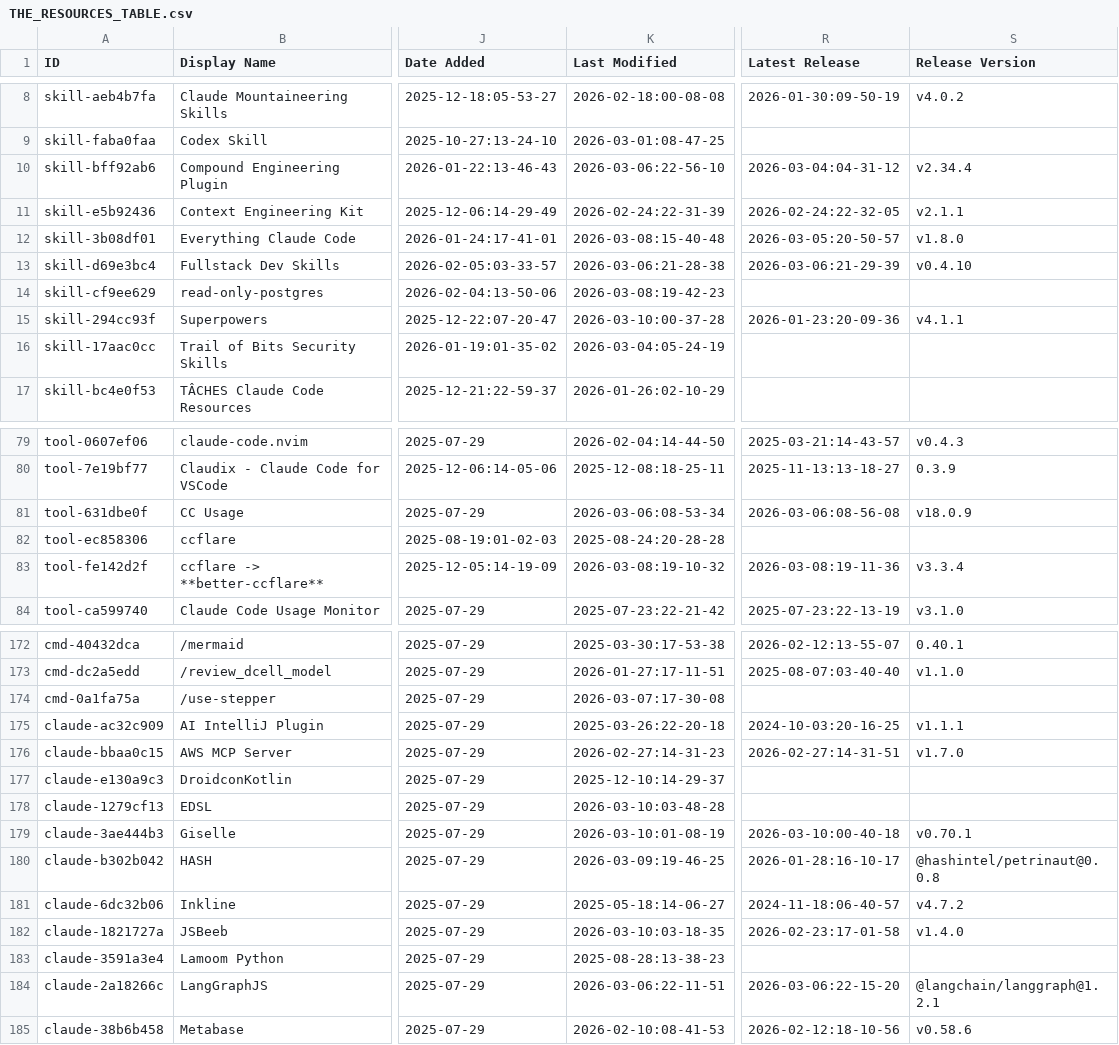
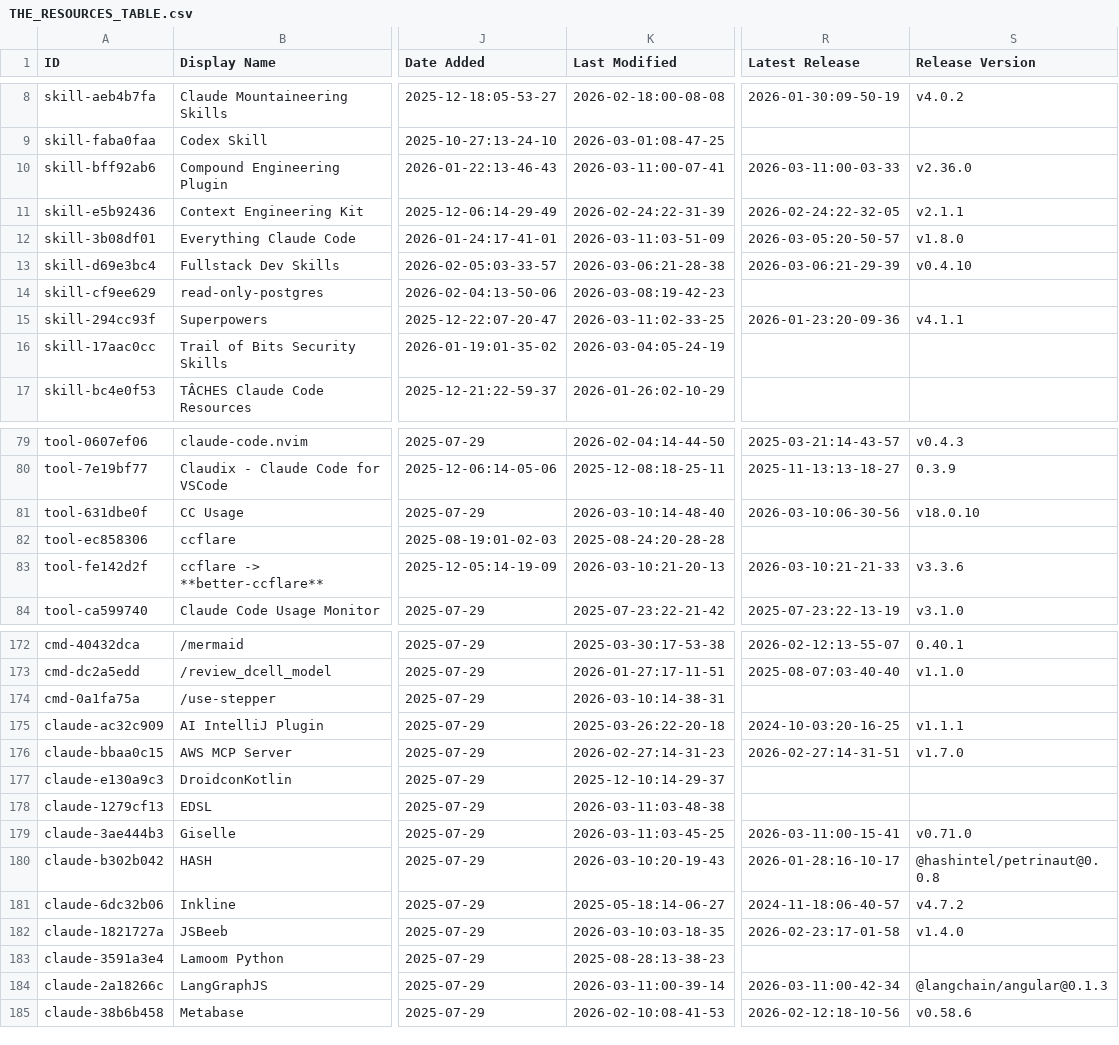
Before and after one commit to djdev/awesome-claude-code, a CSV file: THE_RESOURCES_TABLE.csv, drawn as a sheet; only a part is shown, gaps mark what is left out; the diff covers the shown part only; the diff names each change by its address in the sheet, - before the commit and + after, or states it on an @@ line.

```diff
--- a/THE_RESOURCES_TABLE.csv
+++ b/THE_RESOURCES_TABLE.csv
-K10 (Last Modified): 2026-03-06:22-56-10
+K10 (Last Modified): 2026-03-11:00-07-41
-R10 (Latest Release): 2026-03-04:04-31-12
+R10 (Latest Release): 2026-03-11:00-03-33
-S10 (Release Version): v2.34.4
+S10 (Release Version): v2.36.0
-K12 (Last Modified): 2026-03-08:15-40-48
+K12 (Last Modified): 2026-03-11:03-51-09
-K15 (Last Modified): 2026-03-10:00-37-28
+K15 (Last Modified): 2026-03-11:02-33-25
-K81 (Last Modified): 2026-03-06:08-53-34
+K81 (Last Modified): 2026-03-10:14-48-40
-R81 (Latest Release): 2026-03-06:08-56-08
+R81 (Latest Release): 2026-03-10:06-30-56
-S81 (Release Version): v18.0.9
+S81 (Release Version): v18.0.10
-K83 (Last Modified): 2026-03-08:19-10-32
+K83 (Last Modified): 2026-03-10:21-20-13
-R83 (Latest Release): 2026-03-08:19-11-36
+R83 (Latest Release): 2026-03-10:21-21-33
-S83 (Release Version): v3.3.4
+S83 (Release Version): v3.3.6
-K174 (Last Modified): 2026-03-07:17-30-08
+K174 (Last Modified): 2026-03-10:14-38-31
-K178 (Last Modified): 2026-03-10:03-48-28
+K178 (Last Modified): 2026-03-11:03-48-38
-K179 (Last Modified): 2026-03-10:01-08-19
+K179 (Last Modified): 2026-03-11:03-45-25
-R179 (Latest Release): 2026-03-10:00-40-18
+R179 (Latest Release): 2026-03-11:00-15-41
-S179 (Release Version): v0.70.1
+S179 (Release Version): v0.71.0
-K180 (Last Modified): 2026-03-09:19-46-25
+K180 (Last Modified): 2026-03-10:20-19-43
-K184 (Last Modified): 2026-03-06:22-11-51
+K184 (Last Modified): 2026-03-11:00-39-14
-R184 (Latest Release): 2026-03-06:22-15-20
+R184 (Latest Release): 2026-03-11:00-42-34
-S184 (Release Version): @langchain/langgraph@1.2.1
+S184 (Release Version): @langchain/angular@0.1.3
```
Also changed, not shown: 31 edited cells elsewhere in this file.
